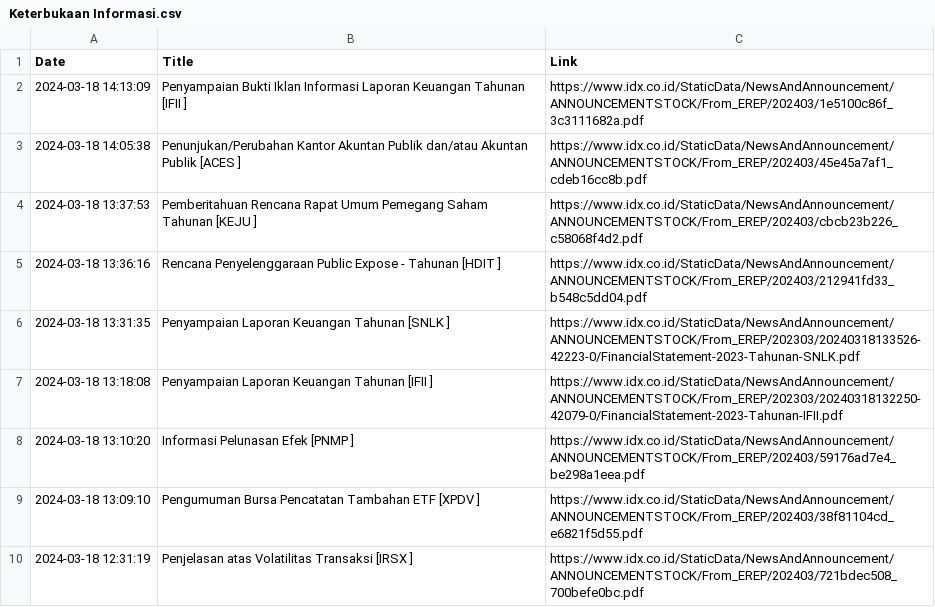
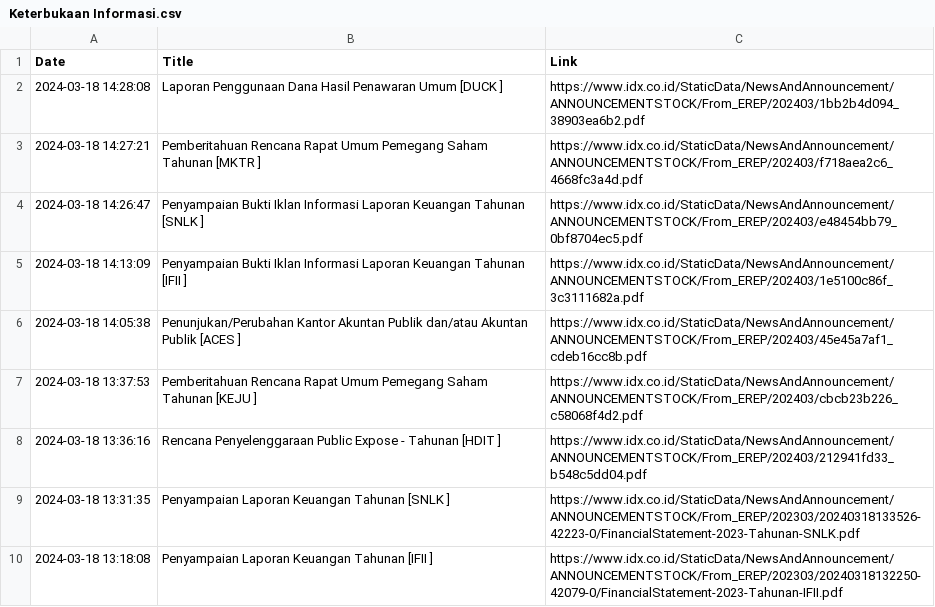
Before and after one commit to ImNash-Fahmi/IDX-Bot-Notification-for-Whatsapp, a CSV file: Dataset/Keterbukaan Informasi.csv, drawn as a sheet; only a part is shown; the shorter side is filled out with more unchanged rows; the diff names each change by its address in the sheet, - before the commit and + after, or states it on an @@ line.

```diff
--- a/Dataset/Keterbukaan Informasi.csv
+++ b/Dataset/Keterbukaan Informasi.csv
+row 2: 2024-03-18 14:28:08 | Laporan Penggunaan Dana Hasil Penawaran Umum [DUCK ] | https://www.idx.co.id/StaticData/NewsAndAnnouncement/ANNOUNCEMENTSTOCK/From_EREP/202403/1bb2b4d094_38903ea6b2.pdf
+row 3: 2024-03-18 14:27:21 | Pemberitahuan Rencana Rapat Umum Pemegang Saham Tahunan [MKTR ] | https://www.idx.co.id/StaticData/NewsAndAnnouncement/ANNOUNCEMENTSTOCK/From_EREP/202403/f718aea2c6_4668fc3a4d.pdf
+row 4: 2024-03-18 14:26:47 | Penyampaian Bukti Iklan Informasi Laporan Keuangan Tahunan [SNLK ] | https://www.idx.co.id/StaticData/NewsAndAnnouncement/ANNOUNCEMENTSTOCK/From_EREP/202403/e48454bb79_0bf8704ec5.pdf
```
